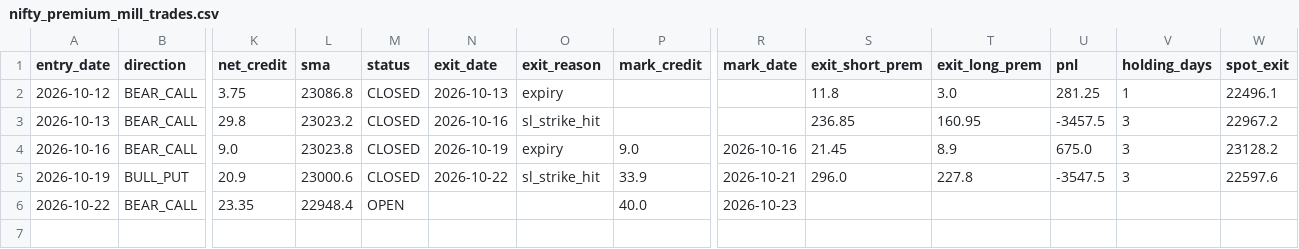
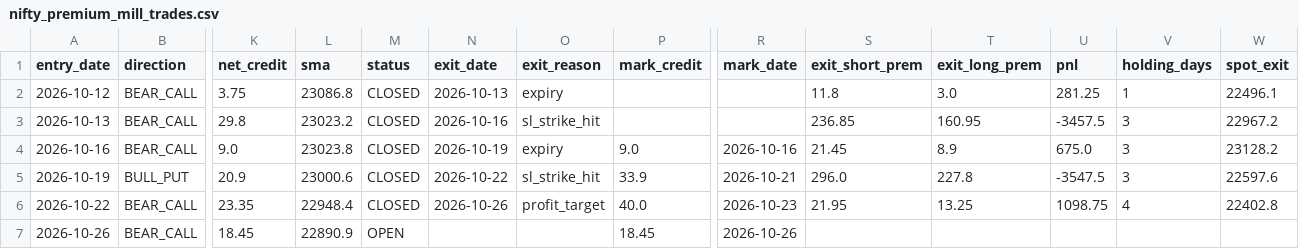
Before and after one commit to anilsahu89/My-world, a CSV file: scanners/papertrades/nifty_premium_mill_trades.csv, drawn as a sheet; only a part is shown, gaps mark what is left out; rows hold the shown columns only; the diff names each change by its address in the sheet, - before the commit and + after, or states it on an @@ line.

```diff
--- a/scanners/papertrades/nifty_premium_mill_trades.csv
+++ b/scanners/papertrades/nifty_premium_mill_trades.csv
-M6 (status): OPEN
+M6 (status): CLOSED
-N6 (exit_date): (empty)
+N6 (exit_date): 2026-10-26
-O6 (exit_reason): (empty)
+O6 (exit_reason): profit_target
-S6 (exit_short_prem): (empty)
+S6 (exit_short_prem): 21.95
-T6 (exit_long_prem): (empty)
+T6 (exit_long_prem): 13.25
-U6 (pnl): (empty)
+U6 (pnl): 1098.75
-V6 (holding_days): (empty)
+V6 (holding_days): 4
-W6 (spot_exit): (empty)
+W6 (spot_exit): 22402.8
+row 7: 2026-10-26 | BEAR_CALL | 18.45 | 22890.9 | OPEN |  |  | 18.45 | 2026-10-26
```
Also changed, not shown: scanners/papertrades/daily_theta_trades.csv, 12 other files.
